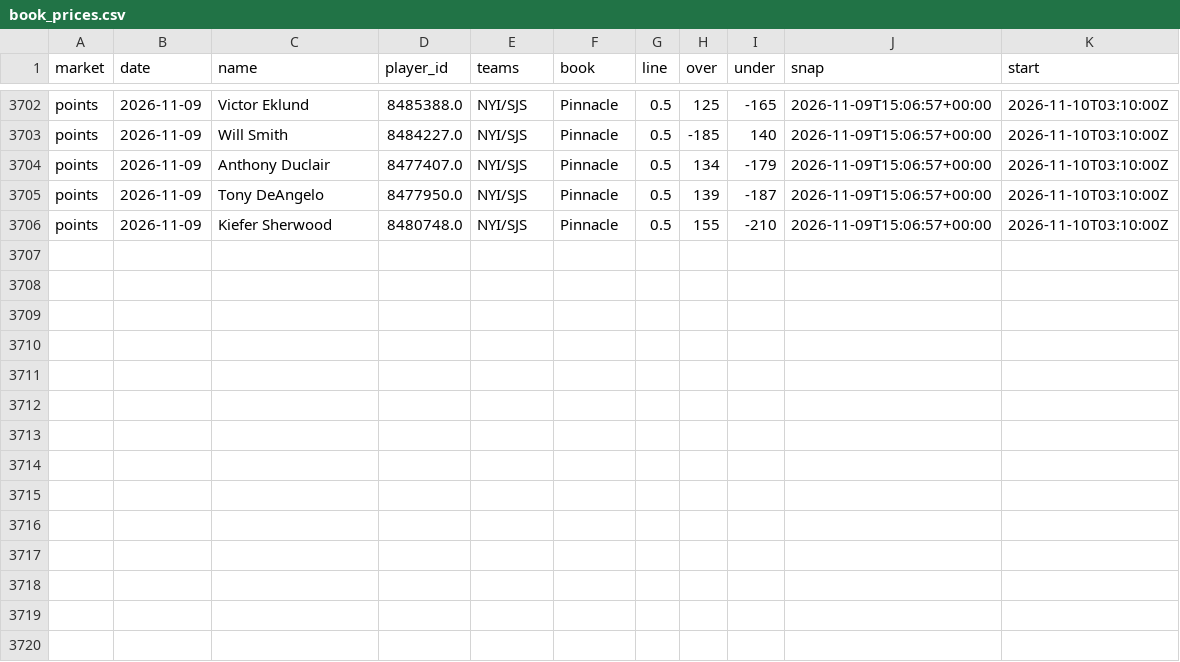
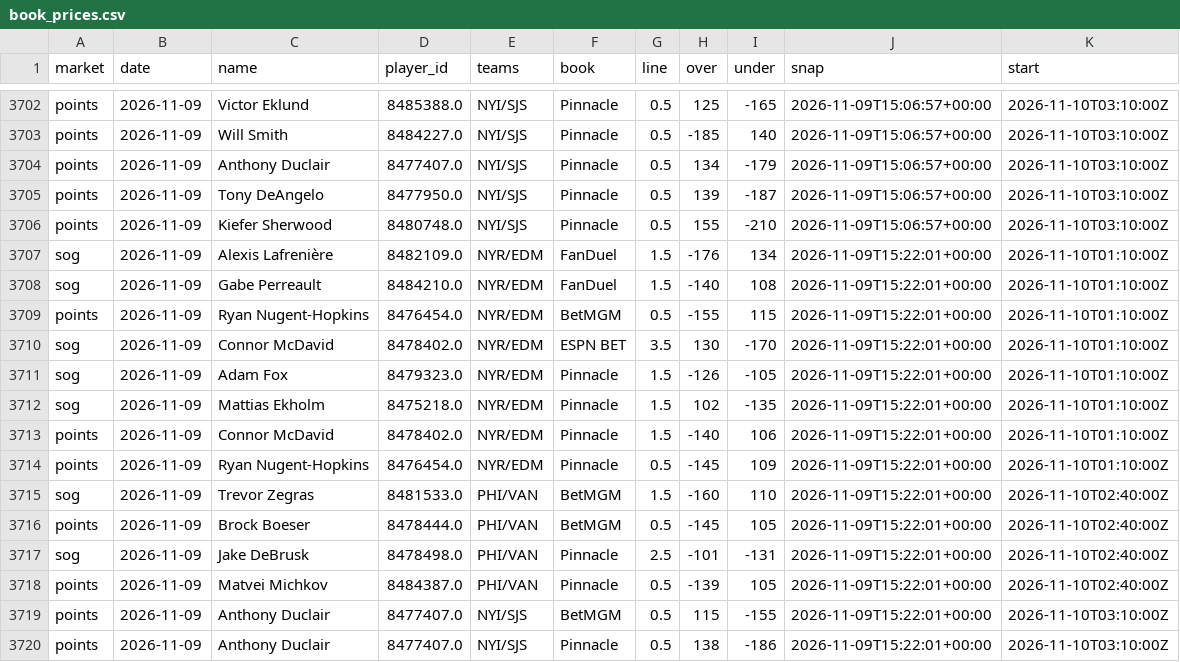
Before and after one commit to quinnrob11-sketch/qrob-nhl-goalie-model, a CSV file: model/data/book_prices.csv, drawn as a sheet; only a part is shown, gaps mark what is left out.

```diff
--- a/model/data/book_prices.csv
+++ b/model/data/book_prices.csv
@@ -3706 +3706,15 @@ points,2026-11-09,Tony DeAngelo,8477950.0,NYI/SJS,Pinnacle,0.5,139,-187,2026-11-
 points,2026-11-09,Kiefer Sherwood,8480748.0,NYI/SJS,Pinnacle,0.5,155,-210,2026-11-09T15:06:57+00:00,2026-11-10T03:10:00Z
+sog,2026-11-09,Alexis Lafrenière,8482109.0,NYR/EDM,FanDuel,1.5,-176,134,2026-11-09T15:22:01+00:00,2026-11-10T01:10:00Z
+sog,2026-11-09,Gabe Perreault,8484210.0,NYR/EDM,FanDuel,1.5,-140,108,2026-11-09T15:22:01+00:00,2026-11-10T01:10:00Z
+points,2026-11-09,Ryan Nugent-Hopkins,8476454.0,NYR/EDM,BetMGM,0.5,-155,115,2026-11-09T15:22:01+00:00,2026-11-10T01:10:00Z
+sog,2026-11-09,Connor McDavid,8478402.0,NYR/EDM,ESPN BET,3.5,130,-170,2026-11-09T15:22:01+00:00,2026-11-10T01:10:00Z
+sog,2026-11-09,Adam Fox,8479323.0,NYR/EDM,Pinnacle,1.5,-126,-105,2026-11-09T15:22:01+00:00,2026-11-10T01:10:00Z
+sog,2026-11-09,Mattias Ekholm,8475218.0,NYR/EDM,Pinnacle,1.5,102,-135,2026-11-09T15:22:01+00:00,2026-11-10T01:10:00Z
+points,2026-11-09,Connor McDavid,8478402.0,NYR/EDM,Pinnacle,1.5,-140,106,2026-11-09T15:22:01+00:00,2026-11-10T01:10:00Z
+points,2026-11-09,Ryan Nugent-Hopkins,8476454.0,NYR/EDM,Pinnacle,0.5,-145,109,2026-11-09T15:22:01+00:00,2026-11-10T01:10:00Z
+sog,2026-11-09,Trevor Zegras,8481533.0,PHI/VAN,BetMGM,1.5,-160,110,2026-11-09T15:22:01+00:00,2026-11-10T02:40:00Z
+points,2026-11-09,Brock Boeser,8478444.0,PHI/VAN,BetMGM,0.5,-145,105,2026-11-09T15:22:01+00:00,2026-11-10T02:40:00Z
+sog,2026-11-09,Jake DeBrusk,8478498.0,PHI/VAN,Pinnacle,2.5,-101,-131,2026-11-09T15:22:01+00:00,2026-11-10T02:40:00Z
+points,2026-11-09,Matvei Michkov,8484387.0,PHI/VAN,Pinnacle,0.5,-139,105,2026-11-09T15:22:01+00:00,2026-11-10T02:40:00Z
+points,2026-11-09,Anthony Duclair,8477407.0,NYI/SJS,BetMGM,0.5,115,-155,2026-11-09T15:22:01+00:00,2026-11-10T03:10:00Z
+points,2026-11-09,Anthony Duclair,8477407.0,NYI/SJS,Pinnacle,0.5,138,-186,2026-11-09T15:22:01+00:00,2026-11-10T03:10:00Z
```
Also changed, not shown: model/data/dk_prices.csv, model/data/legs.csv, 9 other files.
